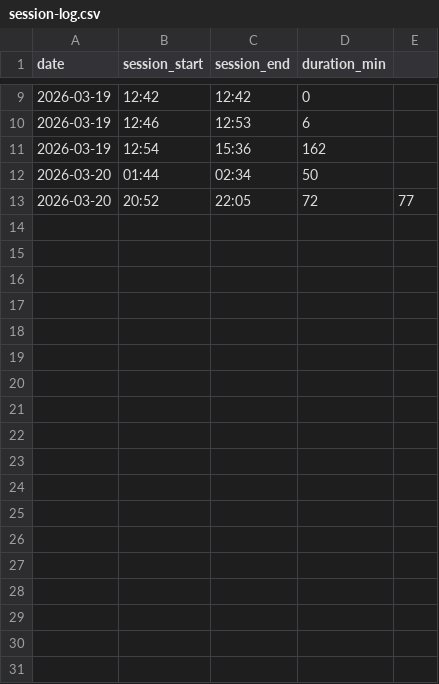
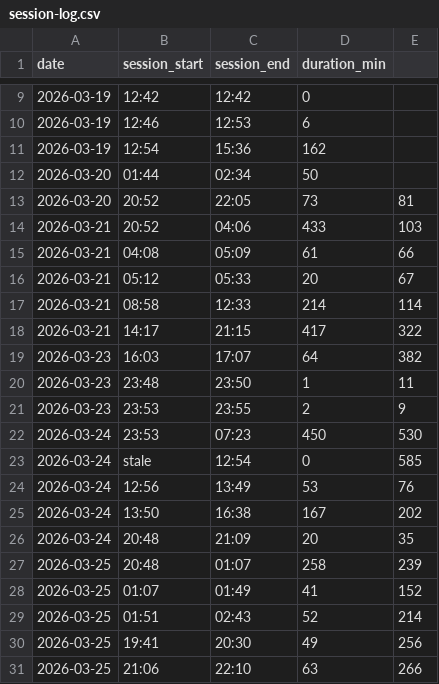
Before and after one commit to BasharAmso/AI-Orchestrator-System, a CSV file: .claude/project/session-log.csv, drawn as a sheet; only a part is shown, gaps mark what is left out; the diff covers the shown part only.

```diff
--- a/.claude/project/session-log.csv
+++ b/.claude/project/session-log.csv
@@ -12,2 +12,20 @@ date,session_start,session_end,duration_min
 2026-03-20,01:44,02:34,50
-2026-03-20,20:52,22:05,72,77
+2026-03-20,20:52,22:05,73,81
+2026-03-21,20:52,04:06,433,103
+2026-03-21,04:08,05:09,61,66
+2026-03-21,05:12,05:33,20,67
+2026-03-21,08:58,12:33,214,114
+2026-03-21,14:17,21:15,417,322
+2026-03-23,16:03,17:07,64,382
+2026-03-23,23:48,23:50,1,11
+2026-03-23,23:53,23:55,2,9
+2026-03-24,23:53,07:23,450,530
+2026-03-24,stale,12:54,0,585
+2026-03-24,12:56,13:49,53,76
+2026-03-24,13:50,16:38,167,202
+2026-03-24,20:48,21:09,20,35
+2026-03-25,20:48,01:07,258,239
+2026-03-25,01:07,01:49,41,152
+2026-03-25,01:51,02:43,52,214
+2026-03-25,19:41,20:30,49,256
+2026-03-25,21:06,22:10,63,266
```
Also changed, not shown: 20 added rows elsewhere in this file, 2 other files.
